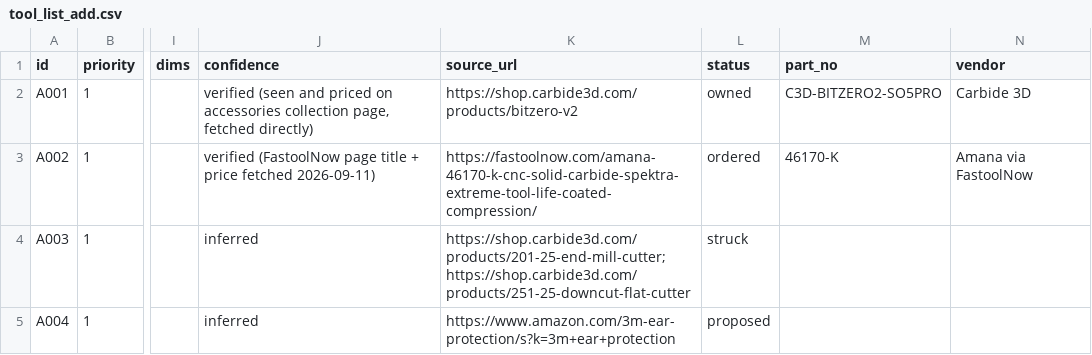
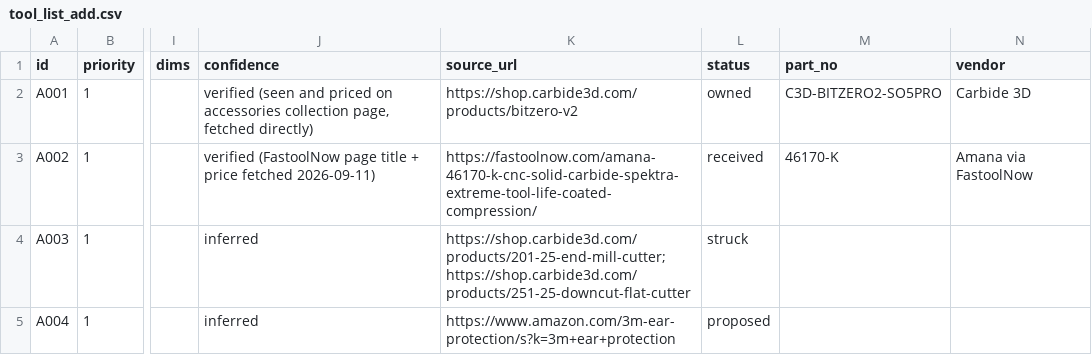
Before and after one commit to flyinthelyceum/fabrication, a CSV file: stations/cnc_shapeoko/tools/tool_list_add.csv, drawn as a sheet; only a part is shown, gaps mark what is left out; the diff names each change by its address in the sheet, - before the commit and + after, or states it on an @@ line.

```diff
--- a/stations/cnc_shapeoko/tools/tool_list_add.csv
+++ b/stations/cnc_shapeoko/tools/tool_list_add.csv
-L3 (status): ordered
+L3 (status): received
```
Also changed, not shown: stations/cnc_shapeoko/tools/tool_list.csv.
